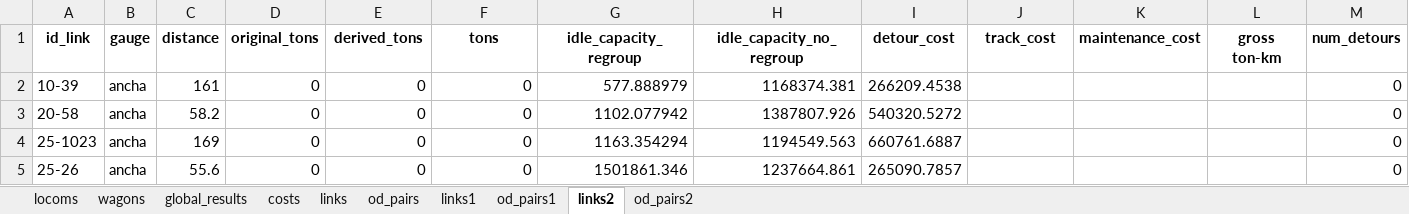
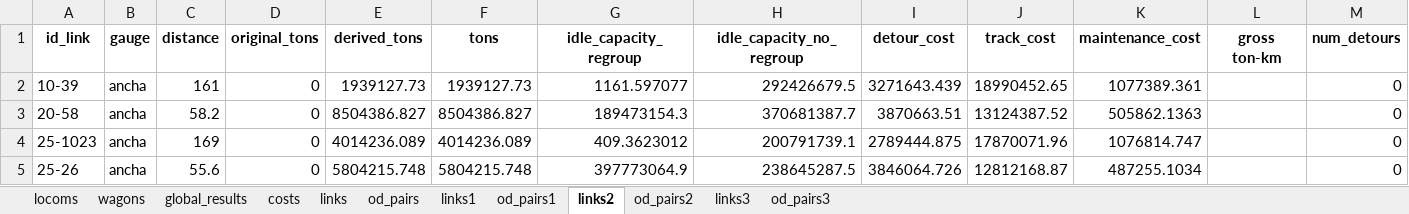
Before and after one commit to abenassi/freight-transport-network, an Excel workbook: reports/railway_report.xlsx, sheet links2, drawn as a sheet; only a part is shown; values as stored, in another font and other column widths than the file's, no borders; the diff covers the shown part only; the diff names each change by its address in the sheet, - before the commit and + after, or states it on an @@ line.

Commit message:
Update cost methods to deal effectively with links derivation and reversion.

```diff
--- a/reports/railway_report.xlsx (sheet links2)
+++ b/reports/railway_report.xlsx (sheet links2)
+sheet tab: links3
+sheet tab: od_pairs3
-E2 (derived_tons): 0
+E2 (derived_tons): 1939127.73
-F2 (tons): 0
+F2 (tons): 1939127.73
-G2 (idle_capacity_regroup): 577.888979
+G2 (idle_capacity_regroup): 1161.597077
-H2 (idle_capacity_no_regroup): 1168374.381
+H2 (idle_capacity_no_regroup): 292426679.5
-I2 (detour_cost): 266209.4538
+I2 (detour_cost): 3271643.439
-J2 (track_cost): (empty)
+J2 (track_cost): 18990452.65
-K2 (maintenance_cost): (empty)
+K2 (maintenance_cost): 1077389.361
-E3 (derived_tons): 0
+E3 (derived_tons): 8504386.827
-F3 (tons): 0
+F3 (tons): 8504386.827
-G3 (idle_capacity_regroup): 1102.077942
+G3 (idle_capacity_regroup): 189473154.3
-H3 (idle_capacity_no_regroup): 1387807.926
+H3 (idle_capacity_no_regroup): 370681387.7
-I3 (detour_cost): 540320.5272
+I3 (detour_cost): 3870663.51
-J3 (track_cost): (empty)
+J3 (track_cost): 13124387.52
-K3 (maintenance_cost): (empty)
+K3 (maintenance_cost): 505862.1363
-E4 (derived_tons): 0
+E4 (derived_tons): 4014236.089
-F4 (tons): 0
+F4 (tons): 4014236.089
-G4 (idle_capacity_regroup): 1163.354294
+G4 (idle_capacity_regroup): 409.3623012
-H4 (idle_capacity_no_regroup): 1194549.563
+H4 (idle_capacity_no_regroup): 200791739.1
-I4 (detour_cost): 660761.6887
+I4 (detour_cost): 2789444.875
-J4 (track_cost): (empty)
+J4 (track_cost): 17870071.96
-K4 (maintenance_cost): (empty)
+K4 (maintenance_cost): 1076814.747
-E5 (derived_tons): 0
+E5 (derived_tons): 5804215.748
-F5 (tons): 0
+F5 (tons): 5804215.748
-G5 (idle_capacity_regroup): 1501861.346
+G5 (idle_capacity_regroup): 397773064.9
-H5 (idle_capacity_no_regroup): 1237664.861
+H5 (idle_capacity_no_regroup): 238645287.5
-I5 (detour_cost): 265090.7857
+I5 (detour_cost): 3846064.726
-J5 (track_cost): (empty)
+J5 (track_cost): 12812168.87
-K5 (maintenance_cost): (empty)
+K5 (maintenance_cost): 487255.1034
```
Also changed, not shown: 883 edited cells elsewhere in this sheet, sheet od_pairs2, sheet global_results, sheet costs, sheet wagons, sheet locoms, 5 other files.
